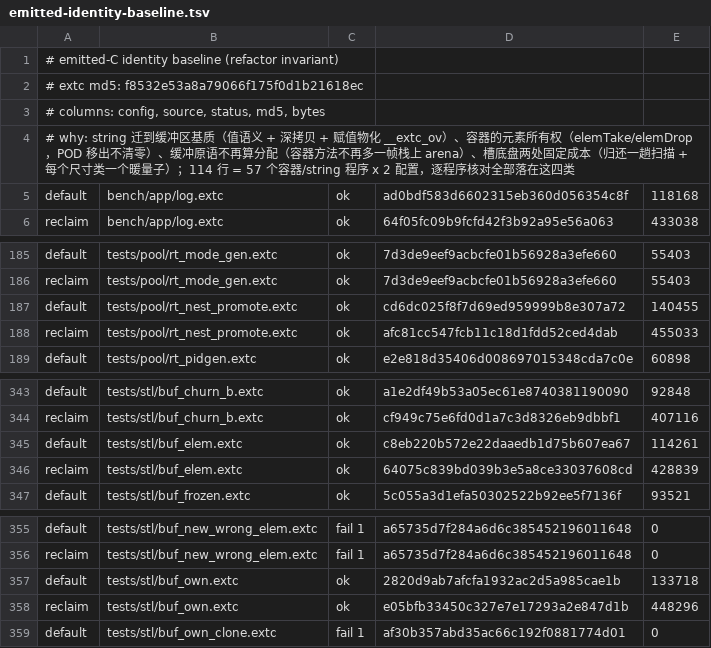
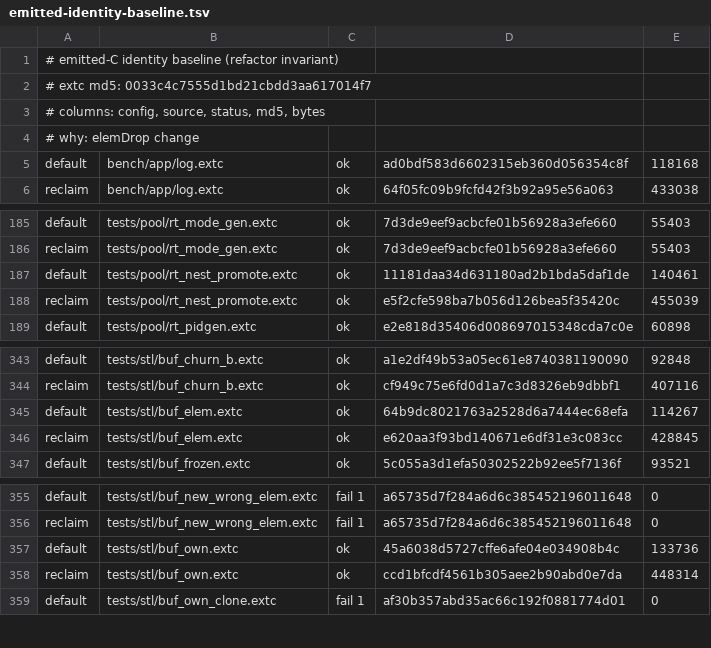
Before and after one commit to alphayangyang/extC, a TSV file: tools/emitted-identity-baseline.tsv, drawn as a sheet; only a part is shown, gaps mark what is left out.

```diff
--- a/tools/emitted-identity-baseline.tsv
+++ b/tools/emitted-identity-baseline.tsv
@@ -1,5 +1,5 @@
 # emitted-C identity baseline (refactor invariant)
-# extc md5: f8532e53a8a79066f175f0d1b21618ec
+# extc md5: 0033c4c7555d1bd21cbdd3aa617014f7
 # columns: config, source, status, md5, bytes
-# why: string 迁到缓冲区基质（值语义 + 深拷贝 + 赋值物化 __extc_ov）、容器的元素所有权（elemTake/elemDrop，POD 移出不清零）、缓冲原语不再算分配（容器方法不再多一帧栈上 arena）、槽底盘两处固定成本（归还一趟扫描 + 每个尺寸类一个暖量子）；114 行 = 57 个容器/string 程序 x 2 配置，逐程序核对全部落在这四类
+# why: elemDrop change
 default	bench/app/log.extc	ok	ad0bdf583d6602315eb360d056354c8f	118168
@@ -186,4 +186,4 @@ default	tests/pool/rt_mode_gen.extc	ok	7d3de9eef9acbcfe01b56928a3efe660	55403
 reclaim	tests/pool/rt_mode_gen.extc	ok	7d3de9eef9acbcfe01b56928a3efe660	55403
-default	tests/pool/rt_nest_promote.extc	ok	cd6dc025f8f7d69ed959999b8e307a72	140455
-reclaim	tests/pool/rt_nest_promote.extc	ok	afc81cc547fcb11c18d1fdd52ced4dab	455033
+default	tests/pool/rt_nest_promote.extc	ok	11181daa34d631180ad2b1bda5daf1de	140461
+reclaim	tests/pool/rt_nest_promote.extc	ok	e5f2cfe598ba7b056d126bea5f35420c	455039
 default	tests/pool/rt_pidgen.extc	ok	e2e818d35406d008697015348cda7c0e	60898
@@ -344,4 +344,4 @@ default	tests/stl/buf_churn_b.extc	ok	a1e2df49b53a05ec61e8740381190090	92848
 reclaim	tests/stl/buf_churn_b.extc	ok	cf949c75e6fd0d1a7c3d8326eb9dbbf1	407116
-default	tests/stl/buf_elem.extc	ok	c8eb220b572e22daaedb1d75b607ea67	114261
-reclaim	tests/stl/buf_elem.extc	ok	64075c839bd039b3e5a8ce33037608cd	428839
+default	tests/stl/buf_elem.extc	ok	64b9dc8021763a2528d6a7444ec68efa	114267
+reclaim	tests/stl/buf_elem.extc	ok	e620aa3f93bd140671e6df31e3c083cc	428845
 default	tests/stl/buf_frozen.extc	ok	5c055a3d1efa50302522b92ee5f7136f	93521
@@ -356,4 +356,4 @@ default	tests/stl/buf_new_wrong_elem.extc	fail 1	a65735d7f284a6d6c38545219601164
 reclaim	tests/stl/buf_new_wrong_elem.extc	fail 1	a65735d7f284a6d6c385452196011648	0
-default	tests/stl/buf_own.extc	ok	2820d9ab7afcfa1932ac2d5a985cae1b	133718
-reclaim	tests/stl/buf_own.extc	ok	e05bfb33450c327e7e17293a2e847d1b	448296
+default	tests/stl/buf_own.extc	ok	45a6038d5727cffe6afe04e034908b4c	133736
+reclaim	tests/stl/buf_own.extc	ok	ccd1bfcdf4561b305aee2b90abd0e7da	448314
 default	tests/stl/buf_own_clone.extc	fail 1	af30b357abd35ac66c192f0881774d01	0
```
Also changed, not shown: 18 other files.
